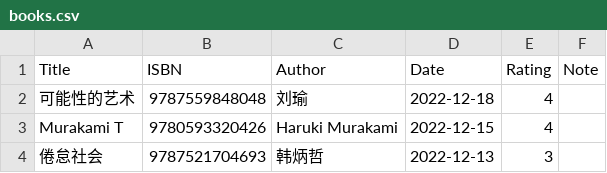
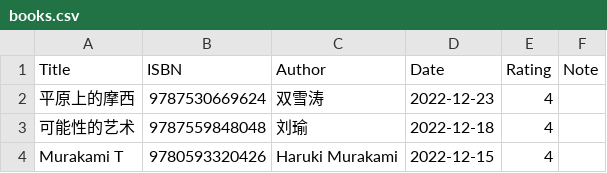
Before and after one commit to gujiaxi/gujiaxi.github.io, a CSV file: _data/books.csv, drawn as a sheet; only a part is shown; the shorter side is filled out with more unchanged rows; the diff names each change by its address in the sheet, - before the commit and + after, or states it on an @@ line.

```diff
--- a/_data/books.csv
+++ b/_data/books.csv
+row 2: 平原上的摩西 | 9787530669624 | 双雪涛 | 2022-12-23 | 4
```
Also changed, not shown: _data/movies.csv.
